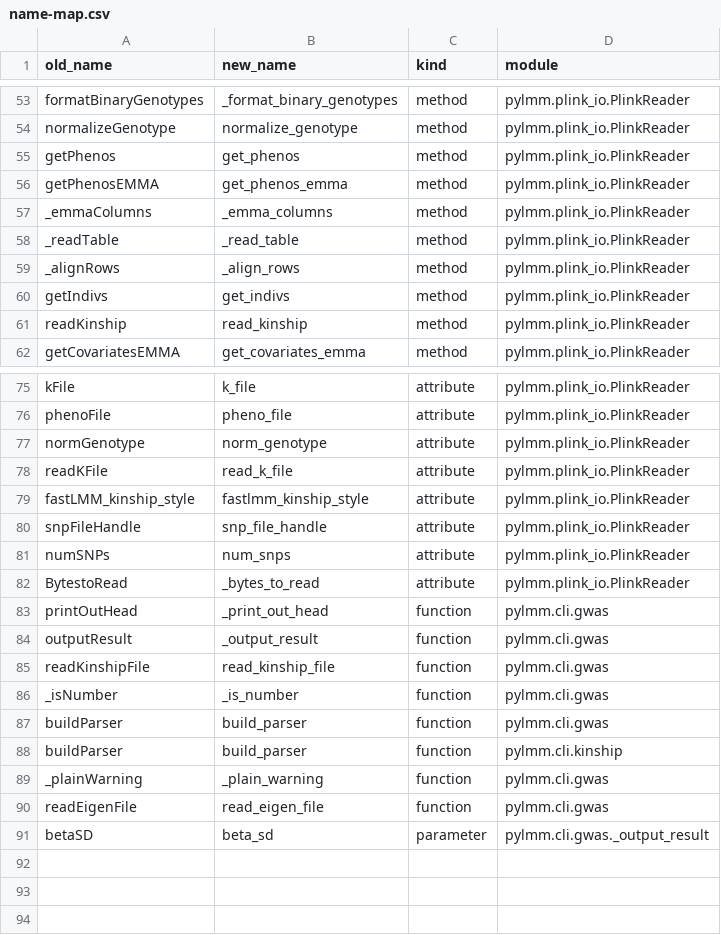
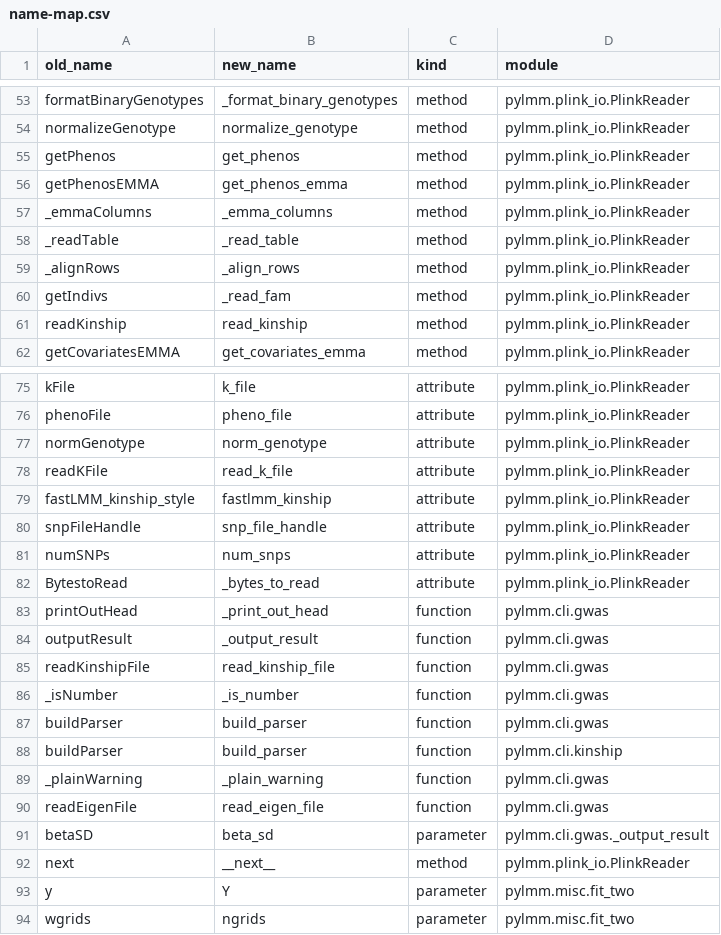
Before and after one commit to nickFurlotte/pylmm, a CSV file: docs/migration/name-map.csv, drawn as a sheet; only a part is shown, gaps mark what is left out.

```diff
--- a/docs/migration/name-map.csv
+++ b/docs/migration/name-map.csv
@@ -59,3 +59,3 @@ _readTable,_read_table,method,pylmm.plink_io.PlinkReader
 _alignRows,_align_rows,method,pylmm.plink_io.PlinkReader
-getIndivs,get_indivs,method,pylmm.plink_io.PlinkReader
+getIndivs,_read_fam,method,pylmm.plink_io.PlinkReader
 readKinship,read_kinship,method,pylmm.plink_io.PlinkReader
@@ -78,3 +78,3 @@ normGenotype,norm_genotype,attribute,pylmm.plink_io.PlinkReader
 readKFile,read_k_file,attribute,pylmm.plink_io.PlinkReader
-fastLMM_kinship_style,fastlmm_kinship_style,attribute,pylmm.plink_io.PlinkReader
+fastLMM_kinship_style,fastlmm_kinship,attribute,pylmm.plink_io.PlinkReader
 snpFileHandle,snp_file_handle,attribute,pylmm.plink_io.PlinkReader
@@ -91 +91,4 @@ readEigenFile,read_eigen_file,function,pylmm.cli.gwas
 betaSD,beta_sd,parameter,pylmm.cli.gwas._output_result
+next,__next__,method,pylmm.plink_io.PlinkReader
+y,Y,parameter,pylmm.misc.fit_two
+wgrids,ngrids,parameter,pylmm.misc.fit_two
```
Also changed, not shown: 10 other files.
